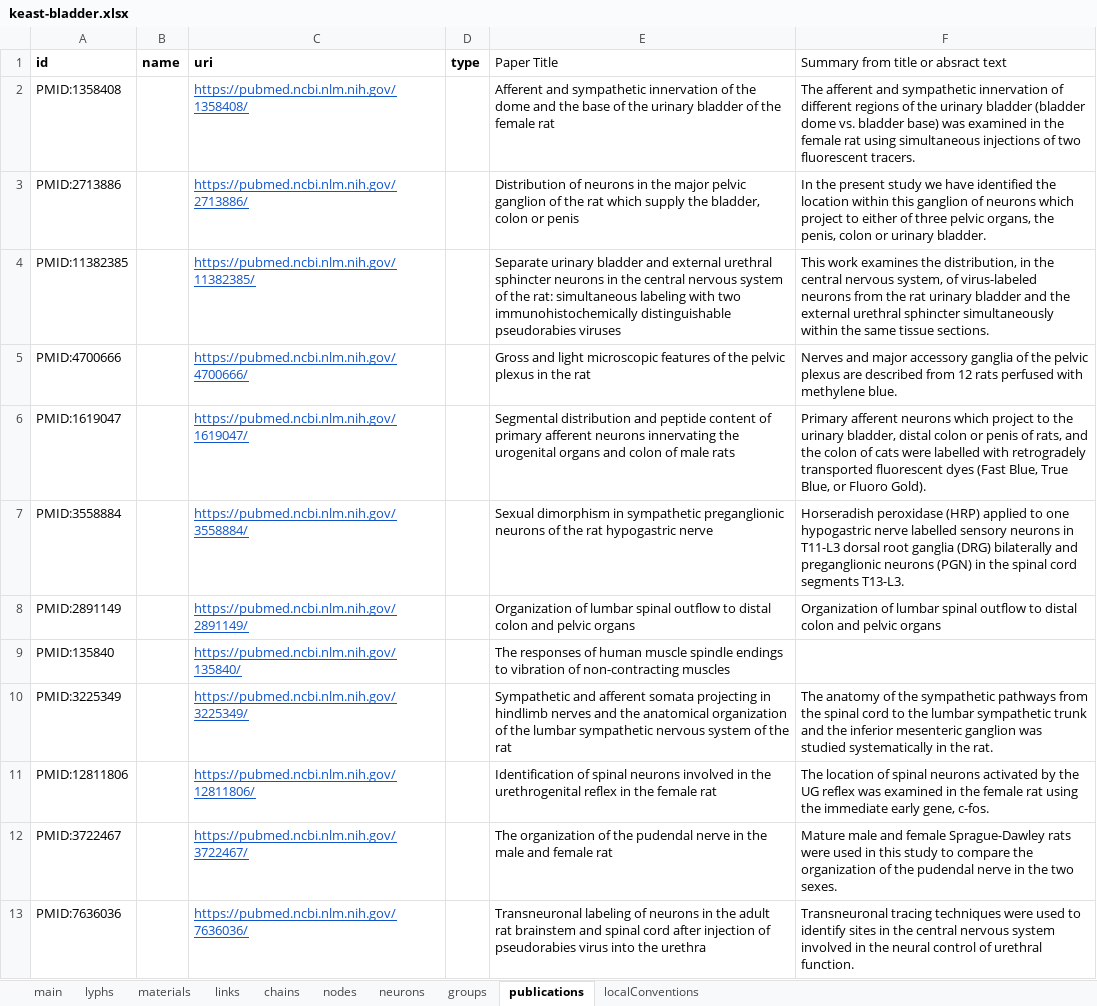
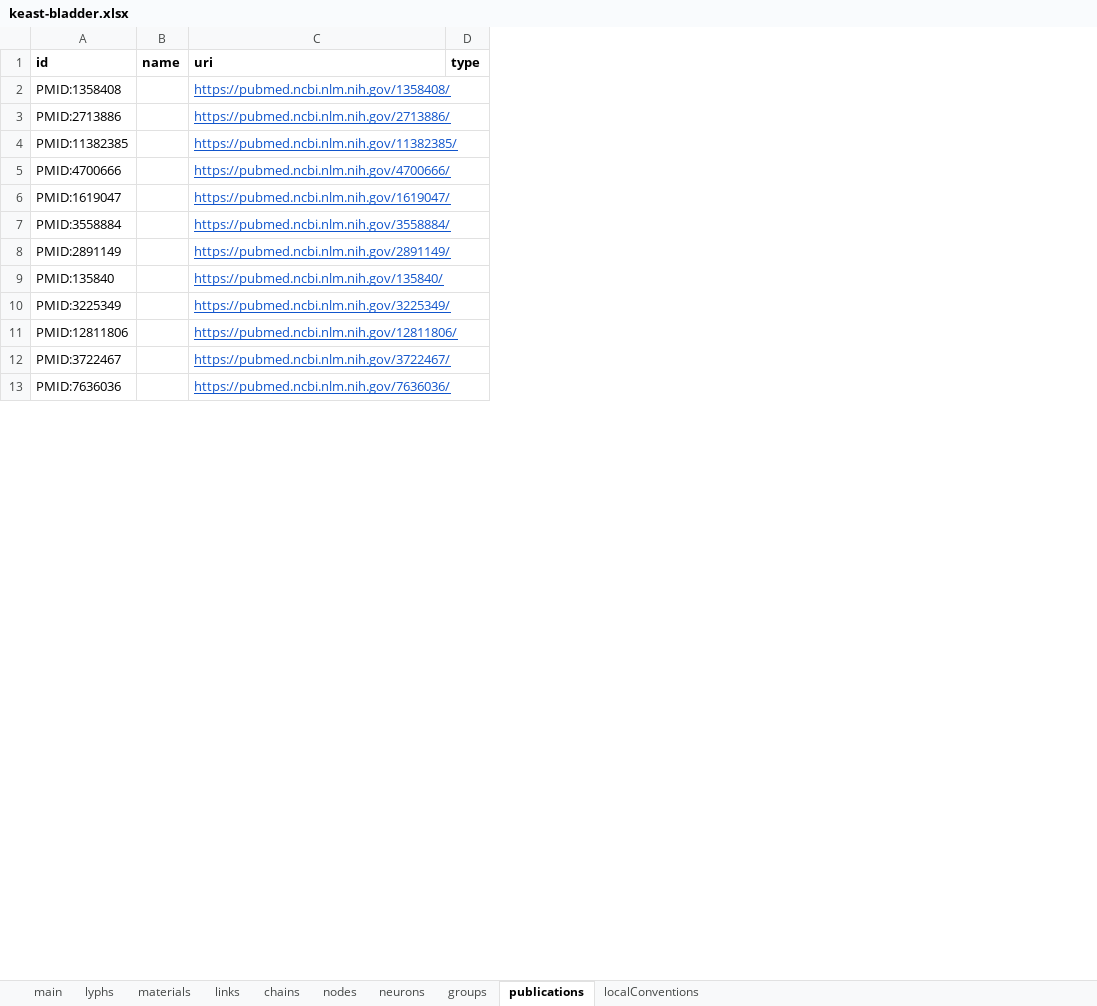
Before and after one commit to open-physiology/apinatomy-models, an Excel workbook: keast-bladder/source/keast-bladder.xlsx, sheet publications, drawn as a sheet; only a part is shown; values as stored, in another font and other column widths than the file's, no borders; charts and pictures not drawn; the diff names each change by its address in the sheet, - before the commit and + after, or states it on an @@ line.

Commit message:
keast-bladder: updated source model

```diff
--- a/keast-bladder/source/keast-bladder.xlsx (sheet publications)
+++ b/keast-bladder/source/keast-bladder.xlsx (sheet publications)
-column E (Paper Title), rows 2-13: Afferent and sympathetic innervation of the dome and the base of the urinary bladder of the female rat | Distribution of neurons in the major pelvic ganglion of the rat which supply the bladder, colon or penis | Separate urinary bladder and external urethral sphincter neurons in the central nervous system of the rat: simultaneous labeling with two immunohistochemically distinguishable pseudorabies viruses | Gross and light microscopic features of the pelvic plexus in the rat | Segmental distribution and peptide content of primary afferent neurons innervating the urogenital organs and colon of male rats | Sexual dimorphism in sympathetic preganglionic neurons of the rat hypogastric nerve | Organization of lumbar spinal outflow to distal colon and pelvic organs | The responses of human muscle spindle endings to vibration of non-contracting muscles | Sympathetic and afferent somata projecting in hindlimb nerves and the anatomical organization of the lumbar sympathetic nervous system of the rat | Identification of spinal neurons involved in the urethrogenital reflex in the female rat | The organization of the pudendal nerve in the male and female rat | Transneuronal labeling of neurons in the adult rat brainstem and spinal cord after injection of pseudorabies virus into the urethra
-column F, rows 1-13: Summary from title or absract text | The afferent and sympathetic innervation of different regions of the urinary bladder (bladder dome vs. bladder base) was examined in the female rat using simultaneous injections of two fluorescent tracers. | In the present study we have identified the location within this ganglion of neurons which project to either of three pelvic organs, the penis, colon or urinary bladder. | This work examines the distribution, in the central nervous system, of virus-labeled neurons from the rat urinary bladder and the external urethral sphincter simultaneously within the same tissue sections. | Nerves and major accessory ganglia of the pelvic plexus are described from 12 rats perfused with methylene blue. | Primary afferent neurons which project to the urinary bladder, distal colon or penis of rats, and the colon of cats were labelled with retrogradely transported fluorescent dyes (Fast Blue, True Blue, or Fluoro Gold). | Horseradish peroxidase (HRP) applied to one hypogastric nerve labelled sensory neurons in T11-L3 dorsal root ganglia (DRG) bilaterally and preganglionic neurons (PGN) in the spinal cord segments T13-L3. | Organization of lumbar spinal outflow to distal colon and pelvic organs |  | The anatomy of the sympathetic pathways from the spinal cord to the lumbar sympathetic trunk and the inferior mesenteric ganglion was studied systematically in the rat. | The location of spinal neurons activated by the UG reflex was examined in the female rat using the immediate early gene, c-fos. | Mature male and female Sprague-Dawley rats were used in this study to compare the organization of the pudendal nerve in the two sexes. | Transneuronal tracing techniques were used to identify sites in the central nervous system involved in the neural control of urethral function.
```
Also changed, not shown: sheet lyphs, sheet groups, 1 other file.
